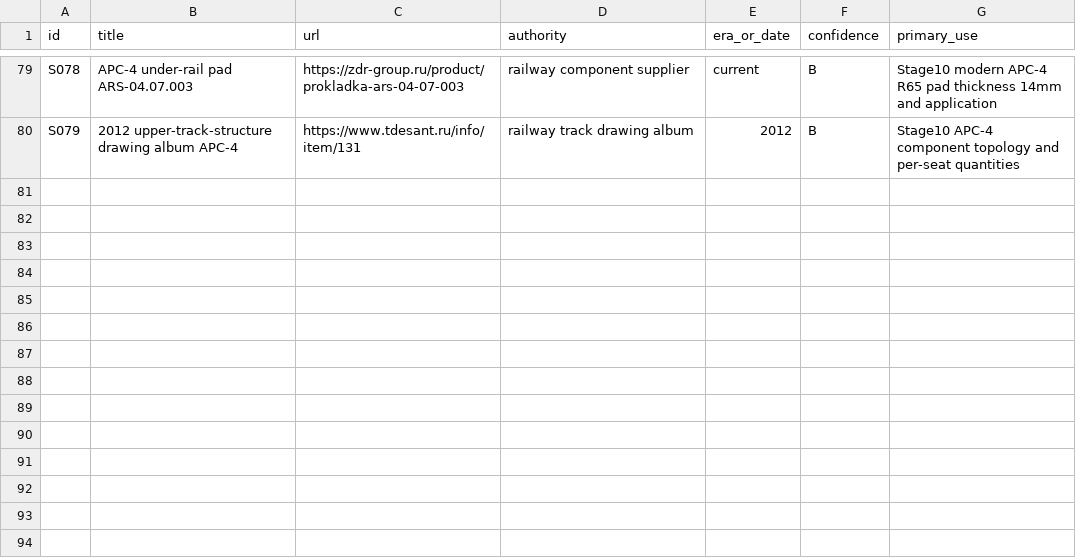
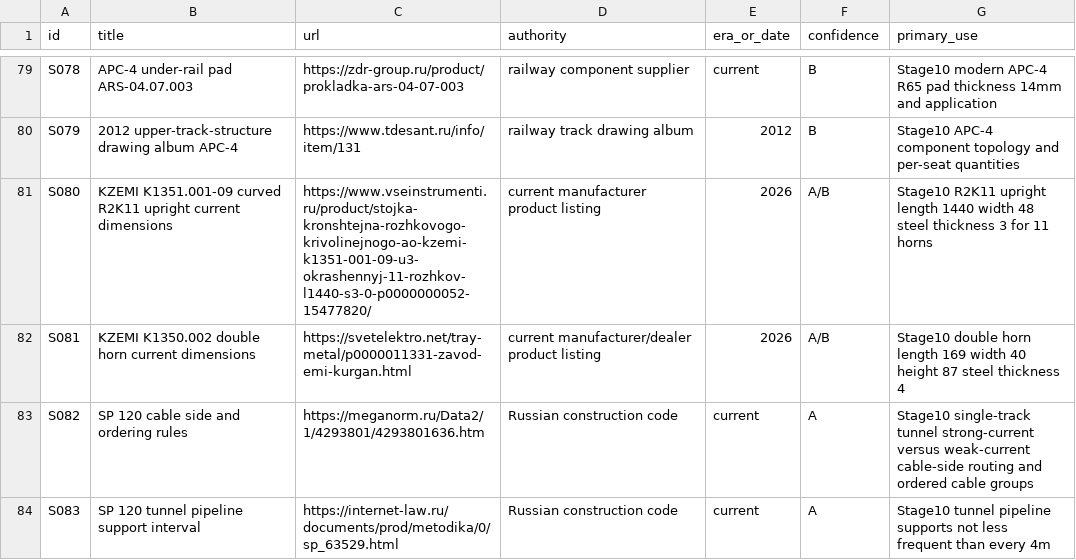
Before and after one commit to kxsxlxv/Tunnel_PCG, a CSV file: research/moscow_metro_tunnels/data/source_register.csv, drawn as a sheet; only a part is shown, gaps mark what is left out.

Commit message:
Register current R2K11 and service-layout sources

```diff
--- a/research/moscow_metro_tunnels/data/source_register.csv
+++ b/research/moscow_metro_tunnels/data/source_register.csv
@@ -80 +80,5 @@ S078,APC-4 under-rail pad ARS-04.07.003,https://zdr-group.ru/product/prokladka-a
 S079,2012 upper-track-structure drawing album APC-4,https://www.tdesant.ru/info/item/131,railway track drawing album,2012,B,Stage10 APC-4 component topology and per-seat quantities
+S080,KZEMI K1351.001-09 curved R2K11 upright current dimensions,https://www.vseinstrumenti.ru/product/stojka-kronshtejna-rozhkovogo-krivolinejnogo-ao-kzemi-k1351-001-09-u3-okrashennyj-11-rozhkov-l1440-s3-0-p0000000052-15477820/,current manufacturer product listing,2026,A/B,Stage10 R2K11 upright length 1440 width 48 steel thickness 3 for 11 horns
+S081,KZEMI K1350.002 double horn current dimensions,https://svetelektro.net/tray-metal/p0000011331-zavod-emi-kurgan.html,current manufacturer/dealer product listing,2026,A/B,Stage10 double horn length 169 width 40 height 87 steel thickness 4
+S082,SP 120 cable side and ordering rules,https://meganorm.ru/Data2/1/4293801/4293801636.htm,Russian construction code,current,A,Stage10 single-track tunnel strong-current versus weak-current cable-side routing and ordered cable groups
+S083,SP 120 tunnel pipeline support interval,https://internet-law.ru/documents/prod/metodika/0/sp_63529.html,Russian construction code,current,A,Stage10 tunnel pipeline supports not less frequent than every 4m
```
